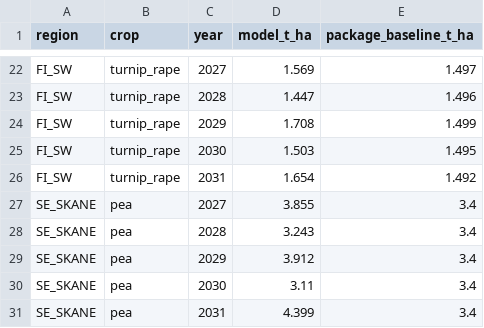
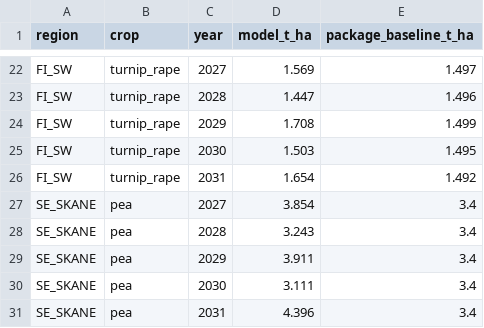
Before and after one commit to sinceai-lab/model-inference, a CSV file: outputs/C1_forecast_comparison.csv, drawn as a sheet; only a part is shown, gaps mark what is left out; the diff covers the shown part only.

```diff
--- a/outputs/C1_forecast_comparison.csv
+++ b/outputs/C1_forecast_comparison.csv
@@ -26,6 +26,6 @@ FI_SW,turnip_rape,2030,1.503,1.495
 FI_SW,turnip_rape,2031,1.654,1.492
-SE_SKANE,pea,2027,3.855,3.4
+SE_SKANE,pea,2027,3.854,3.4
 SE_SKANE,pea,2028,3.243,3.4
-SE_SKANE,pea,2029,3.912,3.4
-SE_SKANE,pea,2030,3.11,3.4
-SE_SKANE,pea,2031,4.399,3.4
+SE_SKANE,pea,2029,3.911,3.4
+SE_SKANE,pea,2030,3.111,3.4
+SE_SKANE,pea,2031,4.396,3.4
```
Also changed, not shown: 20 edited cells elsewhere in this file, outputs/C1_yields_2027_2031_submission.csv, outputs/C2_bad_year_check.csv, 11 other files.
